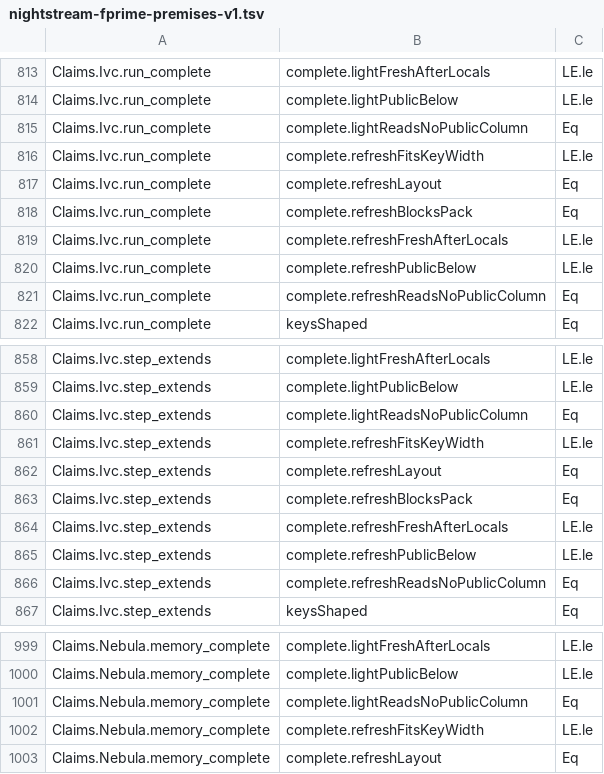
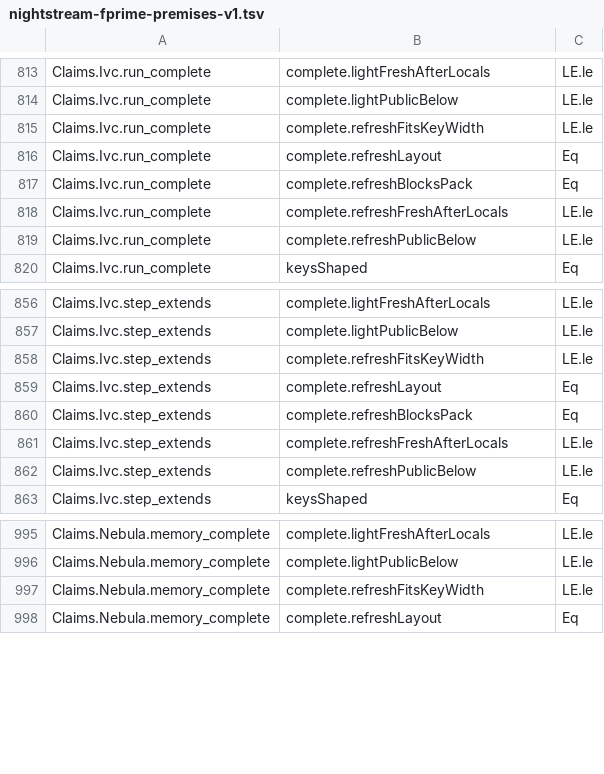
Before and after one commit to LFDT-Nightstream/Nightstream, a TSV file: formal/nightstream-fprime/artifacts/nightstream-fprime-premises-v1.tsv, drawn as a sheet; only a part is shown, gaps mark what is left out; the diff covers the shown part only.

Commit message:
feat(formal): prove the public columns and the light unit of the honest step
The completeness bundle assumed two more facts that Lean now proves.

- ReadsNoPublicColumn (no row reads a public column) is gone. The
  light source environment puts encHash of the output hash in the
  columns below the shared words (LightAssemblerSource.env_public), and
  both assembler completeness theorems return it. With the public input
  already in place, withPublic is the identity (withPublic_eq), so the
  rows hold without that check. The Step claims take publicEq in place
  of readsNoPublicColumn, and StepExtend discharges it.
- Fold/oneEq has a named production result: the unit of the light key
  is the unit of its extraction ring (lightExtraction_one, by rfl).

Facts keeps FitsPackage, FitsKeyWidth and BlocksPack. The emitter still
checks publicFree at run time.

Signed-off-by: Nico Arqueros <nicostudio@NicosMacStudio.lan>

```diff
--- a/formal/nightstream-fprime/artifacts/nightstream-fprime-premises-v1.tsv
+++ b/formal/nightstream-fprime/artifacts/nightstream-fprime-premises-v1.tsv
@@ -814,3 +814,2 @@ Claims.Ivc.run_complete	complete.lightFreshAfterLocals	LE.le
 Claims.Ivc.run_complete	complete.lightPublicBelow	LE.le
-Claims.Ivc.run_complete	complete.lightReadsNoPublicColumn	Eq
 Claims.Ivc.run_complete	complete.refreshFitsKeyWidth	LE.le
@@ -820,3 +819,2 @@ Claims.Ivc.run_complete	complete.refreshFreshAfterLocals	LE.le
 Claims.Ivc.run_complete	complete.refreshPublicBelow	LE.le
-Claims.Ivc.run_complete	complete.refreshReadsNoPublicColumn	Eq
 Claims.Ivc.run_complete	keysShaped	Eq
@@ -859,3 +857,2 @@ Claims.Ivc.step_extends	complete.lightFreshAfterLocals	LE.le
 Claims.Ivc.step_extends	complete.lightPublicBelow	LE.le
-Claims.Ivc.step_extends	complete.lightReadsNoPublicColumn	Eq
 Claims.Ivc.step_extends	complete.refreshFitsKeyWidth	LE.le
@@ -865,3 +862,2 @@ Claims.Ivc.step_extends	complete.refreshFreshAfterLocals	LE.le
 Claims.Ivc.step_extends	complete.refreshPublicBelow	LE.le
-Claims.Ivc.step_extends	complete.refreshReadsNoPublicColumn	Eq
 Claims.Ivc.step_extends	keysShaped	Eq
@@ -1000,3 +996,2 @@ Claims.Nebula.memory_complete	complete.lightFreshAfterLocals	LE.le
 Claims.Nebula.memory_complete	complete.lightPublicBelow	LE.le
-Claims.Nebula.memory_complete	complete.lightReadsNoPublicColumn	Eq
 Claims.Nebula.memory_complete	complete.refreshFitsKeyWidth	LE.le
```
Also changed, not shown: 1 removed row and 2 edited cells elsewhere in this file, 11 other files.
